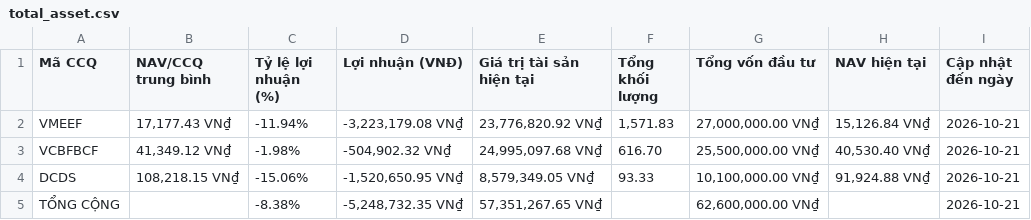
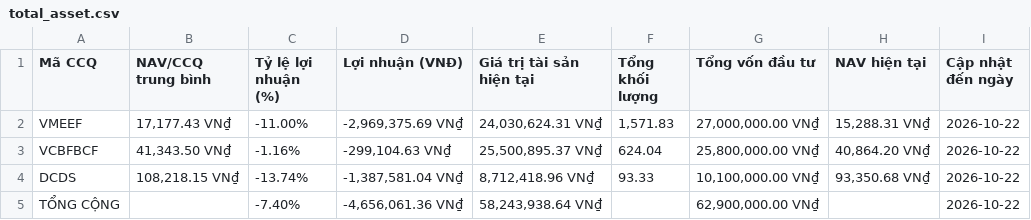
Before and after one commit to congdanh0101/vietnamese-fund-nav-tracker, a CSV file: total_asset.csv, drawn as a sheet.

```diff
--- a/total_asset.csv
+++ b/total_asset.csv
@@ -1,5 +1,5 @@
 Mã CCQ,NAV/CCQ trung bình,Tỷ lệ lợi nhuận (%),Lợi nhuận (VNĐ),Giá trị tài sản hiện tại,Tổng khối lượng,Tổng vốn đầu tư,NAV hiện tại,Cập nhật đến ngày
-VMEEF,"17,177.43 VN₫",-11.94%,"-3,223,179.08 VN₫","23,776,820.92 VN₫","1,571.83","27,000,000.00 VN₫","15,126.84 VN₫",2026-10-21
-VCBFBCF,"41,349.12 VN₫",-1.98%,"-504,902.32 VN₫","24,995,097.68 VN₫",616.70,"25,500,000.00 VN₫","40,530.40 VN₫",2026-10-21
-DCDS,"108,218.15 VN₫",-15.06%,"-1,520,650.95 VN₫","8,579,349.05 VN₫",93.33,"10,100,000.00 VN₫","91,924.88 VN₫",2026-10-21
-TỔNG CỘNG,,-8.38%,"-5,248,732.35 VN₫","57,351,267.65 VN₫",,"62,600,000.00 VN₫",,2026-10-21
+VMEEF,"17,177.43 VN₫",-11.00%,"-2,969,375.69 VN₫","24,030,624.31 VN₫","1,571.83","27,000,000.00 VN₫","15,288.31 VN₫",2026-10-22
+VCBFBCF,"41,343.50 VN₫",-1.16%,"-299,104.63 VN₫","25,500,895.37 VN₫",624.04,"25,800,000.00 VN₫","40,864.20 VN₫",2026-10-22
+DCDS,"108,218.15 VN₫",-13.74%,"-1,387,581.04 VN₫","8,712,418.96 VN₫",93.33,"10,100,000.00 VN₫","93,350.68 VN₫",2026-10-22
+TỔNG CỘNG,,-7.40%,"-4,656,061.36 VN₫","58,243,938.64 VN₫",,"62,900,000.00 VN₫",,2026-10-22
```
Also changed, not shown: data_trans/All_Transactions_Merged.csv, data_trans/VCBFBCF_transaction.csv, 4 other files.
